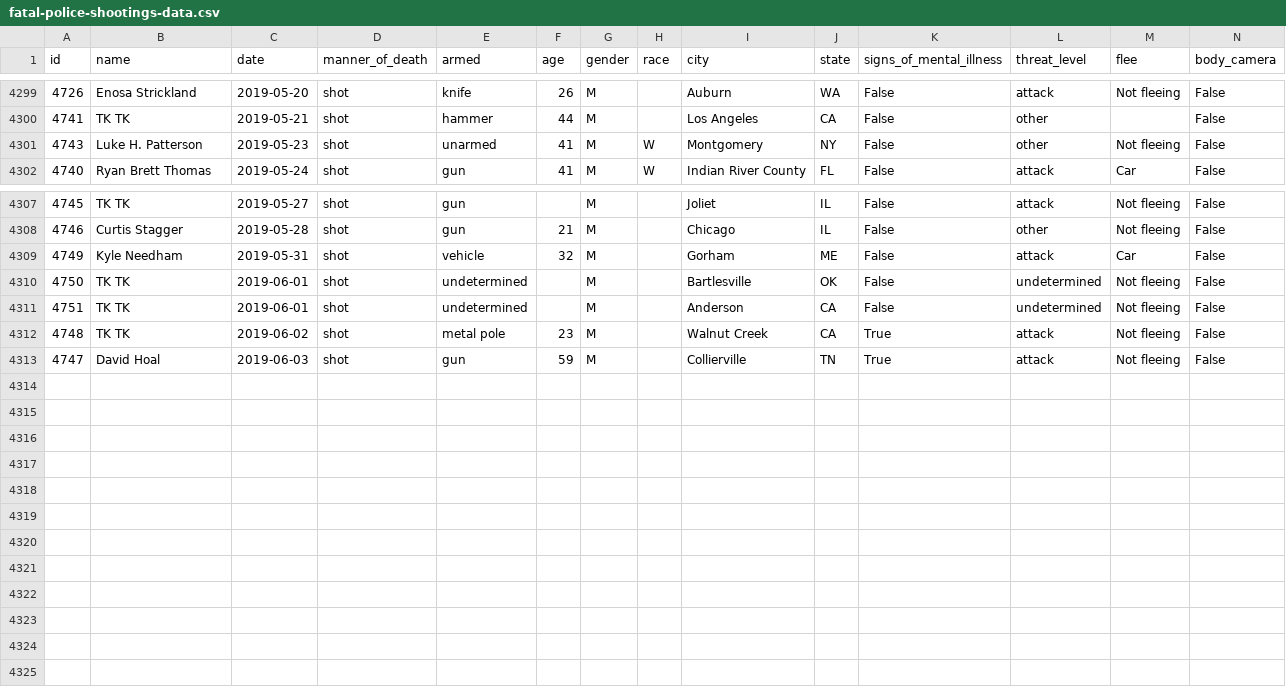
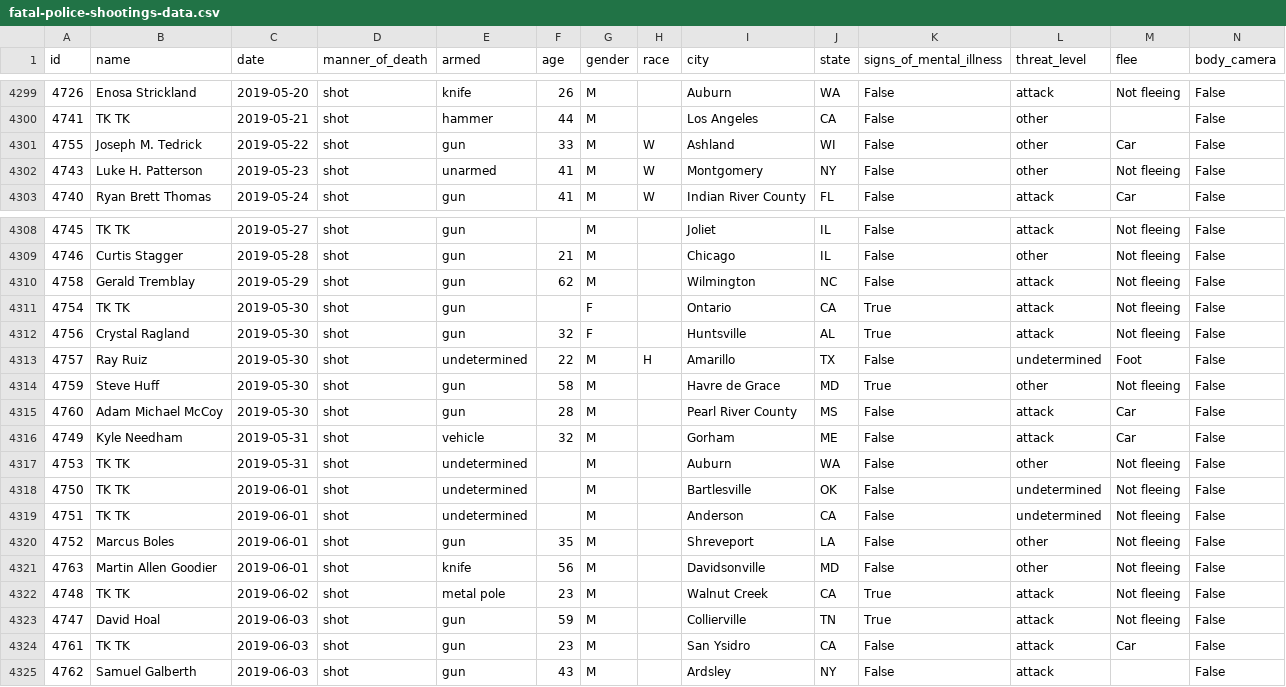
Before and after one commit to washingtonpost/data-police-shootings, a CSV file: fatal-police-shootings-data.csv, drawn as a sheet; only a part is shown, gaps mark what is left out.

Commit message:
4324 people have been shot and killed by police since Jan. 1, 2015.

```diff
--- a/fatal-police-shootings-data.csv
+++ b/fatal-police-shootings-data.csv
@@ -4300,2 +4300,3 @@ id,name,date,manner_of_death,armed,age,gender,race,city,state,signs_of_mental_il
 4741,TK TK,2019-05-21,shot,hammer,44,M,,Los Angeles,CA,False,other,,False
+4755,Joseph M. Tedrick,2019-05-22,shot,gun,33,M,W,Ashland,WI,False,other,Car,False
 4743,Luke H. Patterson,2019-05-23,shot,unarmed,41,M,W,Montgomery,NY,False,other,Not fleeing,False
@@ -4308,6 +4309,17 @@ id,name,date,manner_of_death,armed,age,gender,race,city,state,signs_of_mental_il
 4746,Curtis Stagger,2019-05-28,shot,gun,21,M,,Chicago,IL,False,other,Not fleeing,False
+4758,Gerald Tremblay,2019-05-29,shot,gun,62,M,,Wilmington,NC,False,attack,Not fleeing,False
+4754,TK TK,2019-05-30,shot,gun,,F,,Ontario,CA,True,attack,Not fleeing,False
+4756,Crystal Ragland,2019-05-30,shot,gun,32,F,,Huntsville,AL,True,attack,Not fleeing,False
+4757,Ray Ruiz,2019-05-30,shot,undetermined,22,M,H,Amarillo,TX,False,undetermined,Foot,False
+4759,Steve Huff,2019-05-30,shot,gun,58,M,,Havre de Grace,MD,True,other,Not fleeing,False
+4760,Adam Michael McCoy,2019-05-30,shot,gun,28,M,,Pearl River County,MS,False,attack,Car,False
 4749,Kyle Needham,2019-05-31,shot,vehicle,32,M,,Gorham,ME,False,attack,Car,False
+4753,TK TK,2019-05-31,shot,undetermined,,M,,Auburn,WA,False,other,Not fleeing,False
 4750,TK TK,2019-06-01,shot,undetermined,,M,,Bartlesville,OK,False,undetermined,Not fleeing,False
 4751,TK TK,2019-06-01,shot,undetermined,,M,,Anderson,CA,False,undetermined,Not fleeing,False
+4752,Marcus Boles,2019-06-01,shot,gun,35,M,,Shreveport,LA,False,other,Not fleeing,False
+4763,Martin Allen Goodier,2019-06-01,shot,knife,56,M,,Davidsonville,MD,False,other,Not fleeing,False
 4748,TK TK,2019-06-02,shot,metal pole,23,M,,Walnut Creek,CA,True,attack,Not fleeing,False
 4747,David Hoal,2019-06-03,shot,gun,59,M,,Collierville,TN,True,attack,Not fleeing,False
+4761,TK TK,2019-06-03,shot,gun,23,M,,San Ysidro,CA,False,attack,Car,False
+4762,Samuel Galberth,2019-06-03,shot,gun,43,M,,Ardsley,NY,False,attack,,False
```
